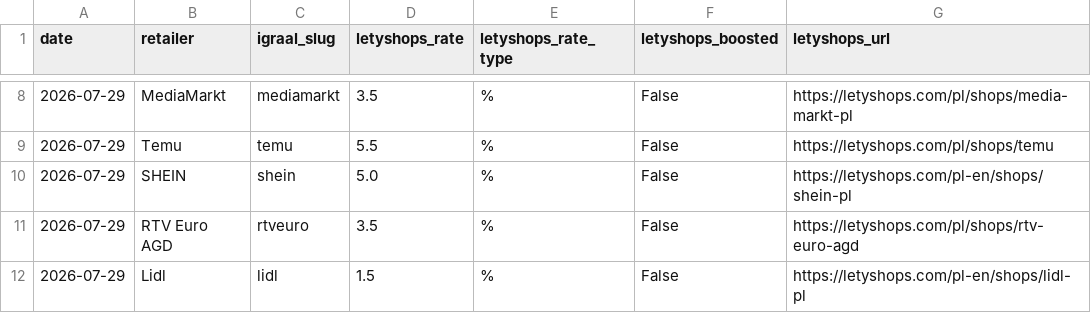
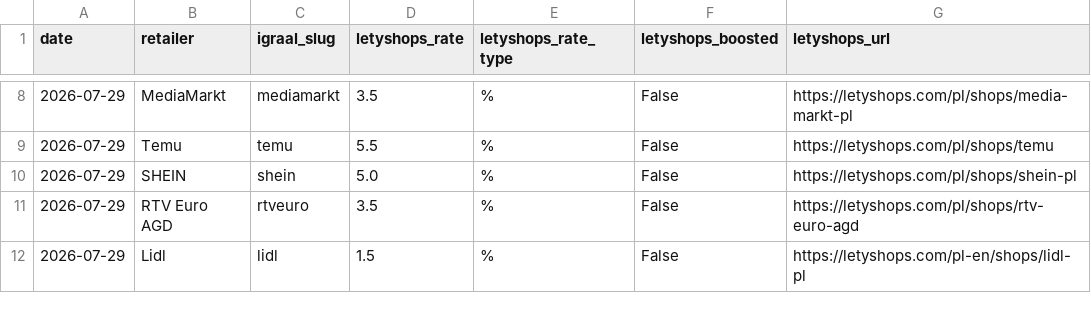
Before and after one commit to Gonzalobarrio/cashback-benchmark, a CSV file: data/letyshops_rates_latest.csv, drawn as a sheet; only a part is shown, gaps mark what is left out.

```diff
--- a/data/letyshops_rates_latest.csv
+++ b/data/letyshops_rates_latest.csv
@@ -9,3 +9,3 @@ date,retailer,igraal_slug,letyshops_rate,letyshops_rate_type,letyshops_boosted,l
 2026-07-29,Temu,temu,5.5,%,False,https://letyshops.com/pl/shops/temu
-2026-07-29,SHEIN,shein,5.0,%,False,https://letyshops.com/pl-en/shops/shein-pl
+2026-07-29,SHEIN,shein,5.0,%,False,https://letyshops.com/pl/shops/shein-pl
 2026-07-29,RTV Euro AGD,rtveuro,3.5,%,False,https://letyshops.com/pl/shops/rtv-euro-agd
```
Also changed, not shown: data/benchmark_data.csv, data/benchmark_data_enriched.csv, 2 other files.
